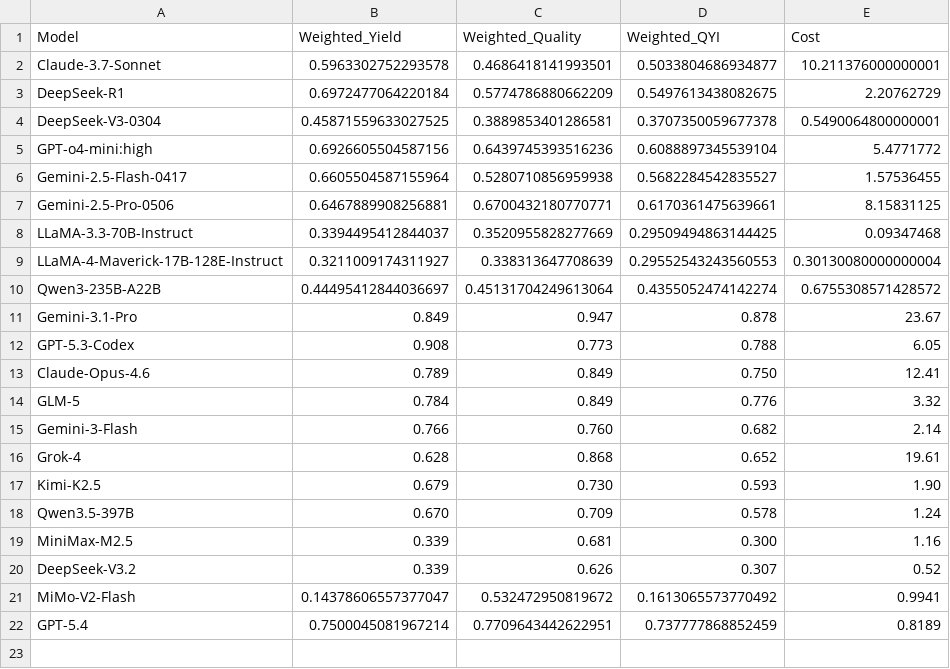
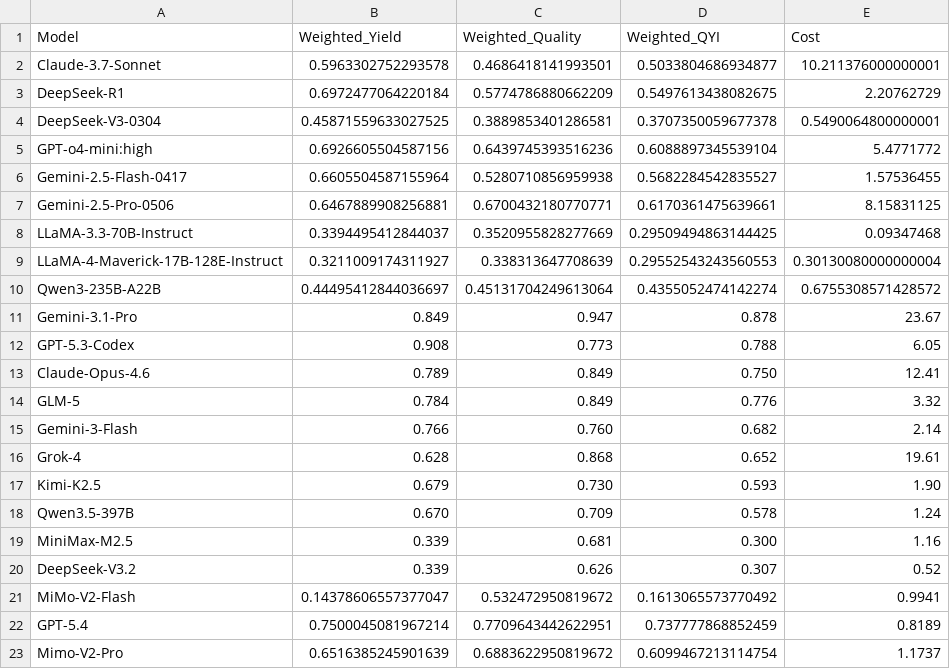
Before and after one commit to ck0123/heurigym, a CSV file: results/overall_qyi_t0.csv, drawn as a sheet; the diff names each change by its address in the sheet, - before the commit and + after, or states it on an @@ line.

```diff
--- a/results/overall_qyi_t0.csv
+++ b/results/overall_qyi_t0.csv
+row 23: Mimo-V2-Pro | 0.6516385245901639 | 0.6883622950819672 | 0.6099467213114754 | 1.1737
```
Also changed, not shown: results/model_metadata.csv, results/per_problem_qyi.csv, 3 other files.
